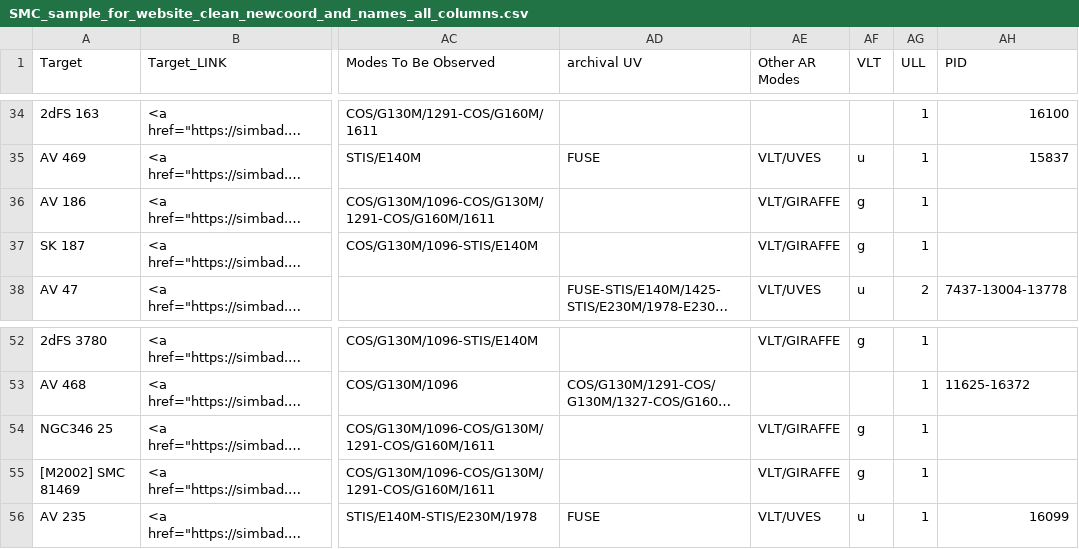
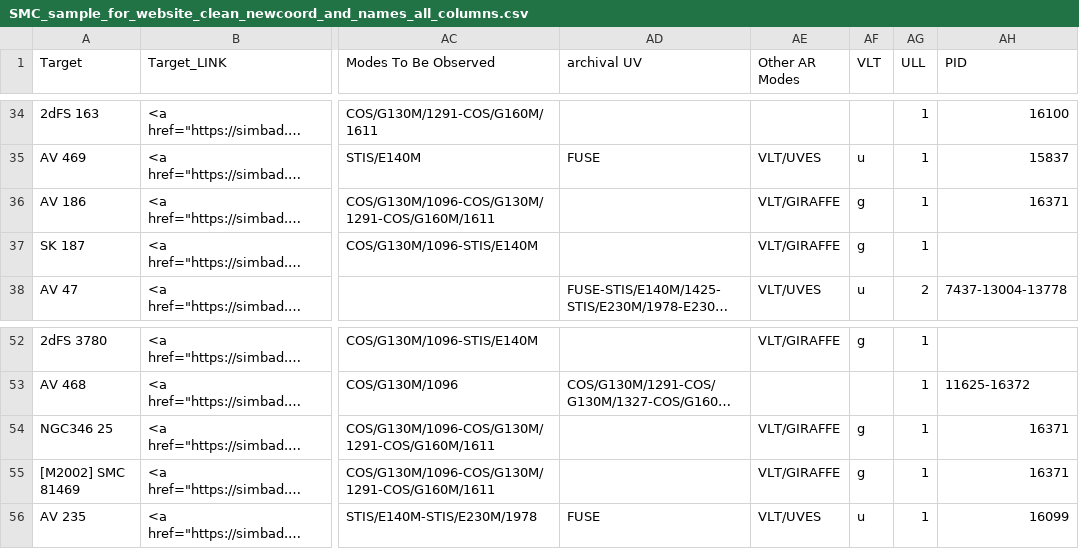
Before and after one commit to spacetelescope/ullyses-utils, a CSV file: utils/data/target_metadata/SMC_sample_for_website_clean_newcoord_and_names_all_columns.csv, drawn as a sheet; only a part is shown, gaps mark what is left out; long unchanged cells end in …; the diff names each change by its address in the sheet, - before the commit and + after, or states it on an @@ line.

Commit message:
Remove index column from pandas, add PIDs for 3 targs

```diff
--- a/utils/data/target_metadata/SMC_sample_for_website_clean_newcoord_and_names_all_columns.csv
+++ b/utils/data/target_metadata/SMC_sample_for_website_clean_newcoord_and_names_all_columns.csv
-AH36 (PID): (empty)
+AH36 (PID): 16371
-AH54:AH55 (PID): (empty)
+AH54:AH55 (PID): 16371
```
